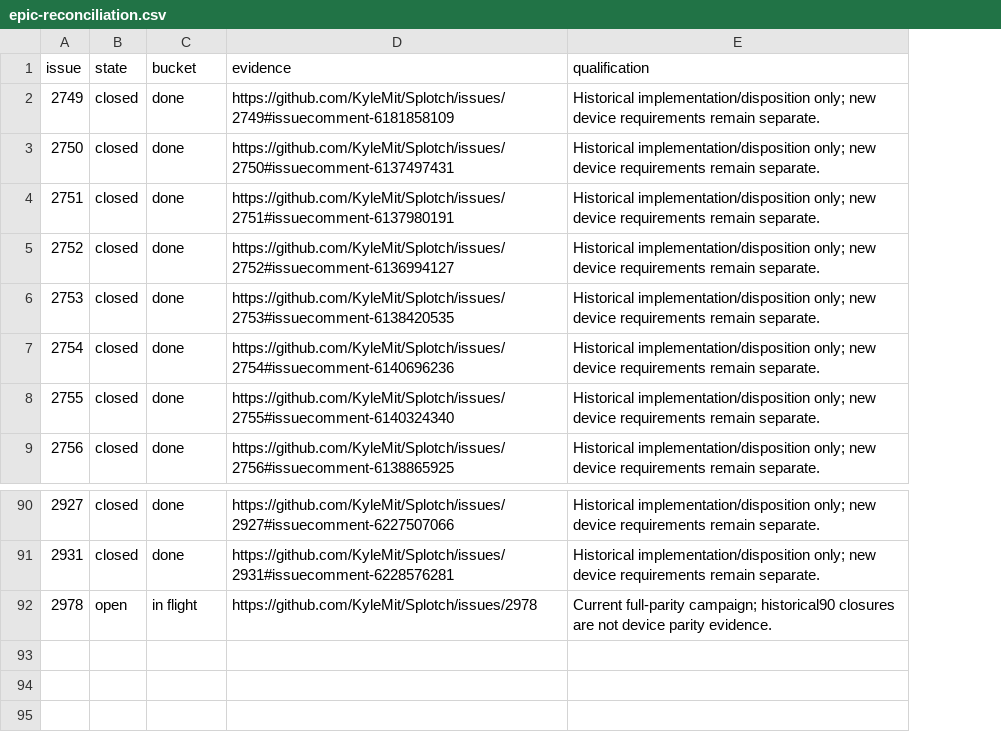
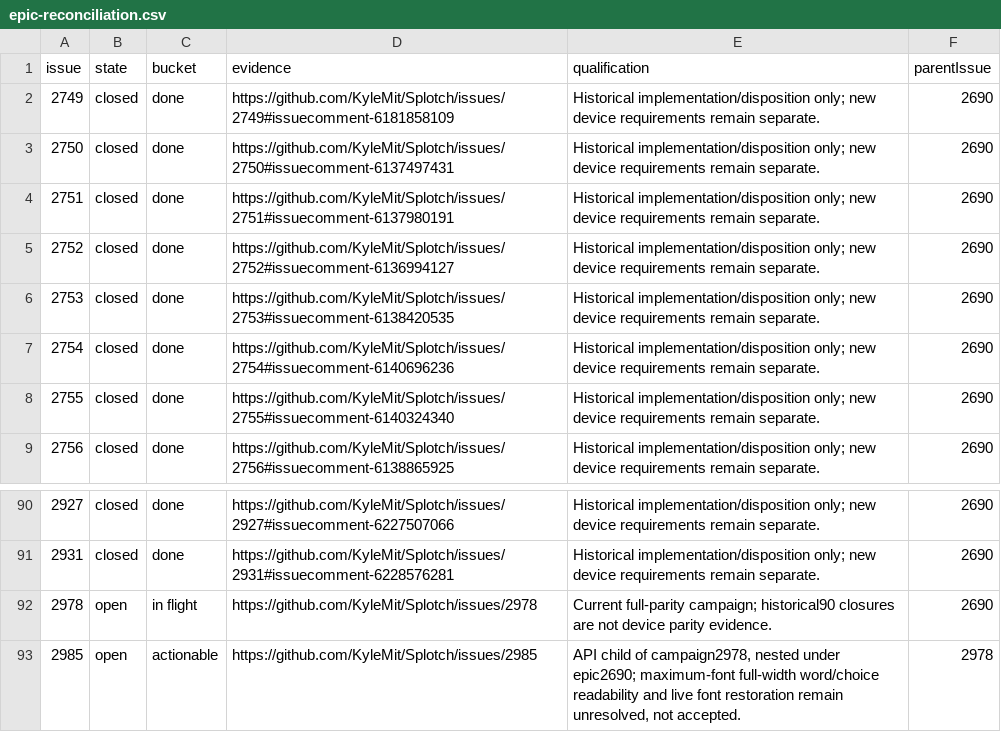
Before and after one commit to KyleMit/Splotch, a CSV file: docs/scratchpad/2026-10-18-device-parity/epic-reconciliation.csv, drawn as a sheet; only a part is shown, gaps mark what is left out; the diff names each change by its address in the sheet, - before the commit and + after, or states it on an @@ line.

```diff
--- a/docs/scratchpad/2026-10-18-device-parity/epic-reconciliation.csv
+++ b/docs/scratchpad/2026-10-18-device-parity/epic-reconciliation.csv
+column F (parentIssue), rows 2-9: all 2690; rows 90-92: all 2690
+row 93: 2985 | open | actionable | https://github.com/KyleMit/Splotch/issues/2985 | API child of campaign2978, nested under epic2690; maximum-font full-width word/choice readability and live font restoration remain unresolved, not accepted. | 2978
```
Also changed, not shown: docs/scratchpad/2026-10-18-device-parity/requirements.csv, docs/scratchpad/2026-10-18-device-parity/targets.csv, 6 other files.
